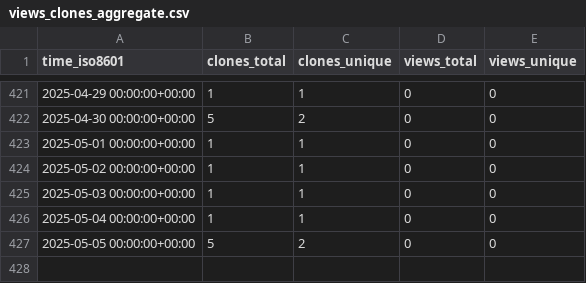
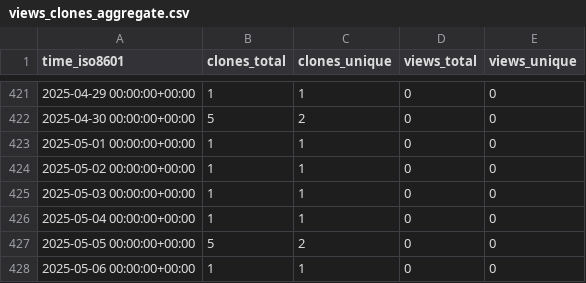
Before and after one commit to stablecaps/nim_hardlinker, a CSV file: stablecaps/nim_hardlinker/ghrs-data/views_clones_aggregate.csv, drawn as a sheet; only a part is shown, gaps mark what is left out.

```diff
--- a/stablecaps/nim_hardlinker/ghrs-data/views_clones_aggregate.csv
+++ b/stablecaps/nim_hardlinker/ghrs-data/views_clones_aggregate.csv
@@ -427 +427,2 @@ time_iso8601,clones_total,clones_unique,views_total,views_unique
 2025-05-05 00:00:00+00:00,5,2,0,0
+2025-05-06 00:00:00+00:00,1,1,0,0
```
Also changed, not shown: 1 other file.
